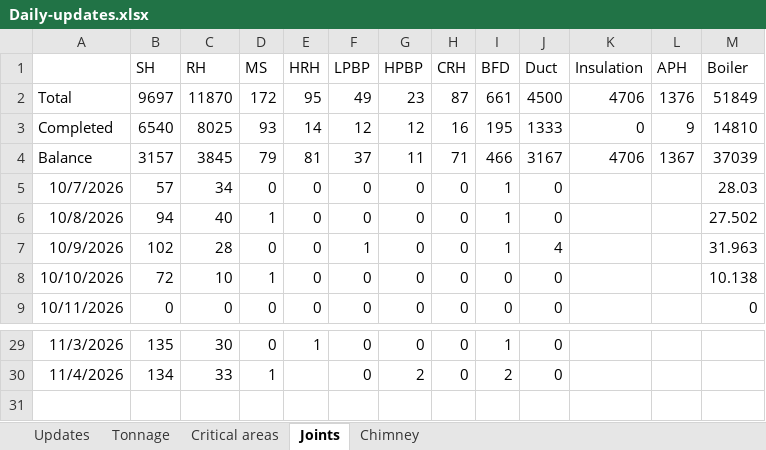
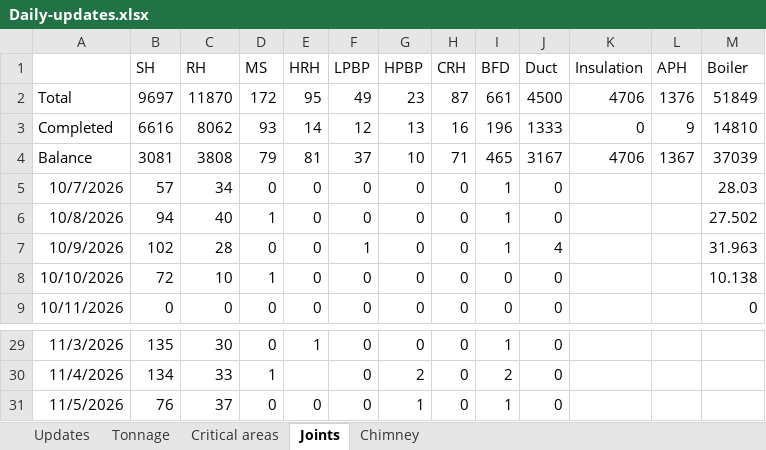
Before and after one commit to kaimal-abu/Project-Dashboard, an Excel workbook: Daily-updates.xlsx, sheet Joints, drawn as a sheet; only a part is shown, gaps mark what is left out; values as stored, in another font and other column widths than the file's, no borders; the diff names each change by its address in the sheet, - before the commit and + after, or states it on an @@ line.

Commit message:
Add files via upload

```diff
--- a/Daily-updates.xlsx (sheet Joints)
+++ b/Daily-updates.xlsx (sheet Joints)
-B3 (SH): 6540
+B3 (SH): 6616
-C3 (RH): 8025
+C3 (RH): 8062
-G3 (HPBP): 12
+G3 (HPBP): 13
-I3 (BFD): 195
+I3 (BFD): 196
-B4 (SH): 3157
+B4 (SH): 3081
-C4 (RH): 3845
+C4 (RH): 3808
-G4 (HPBP): 11
+G4 (HPBP): 10
-I4 (BFD): 466
+I4 (BFD): 465
+row 31: 11/5/2026 | 76 | 37 | 0 | 0 | 0 | 1 | 0 | 1 | 0
```
Also changed, not shown: sheet Updates, sheet Critical areas.
